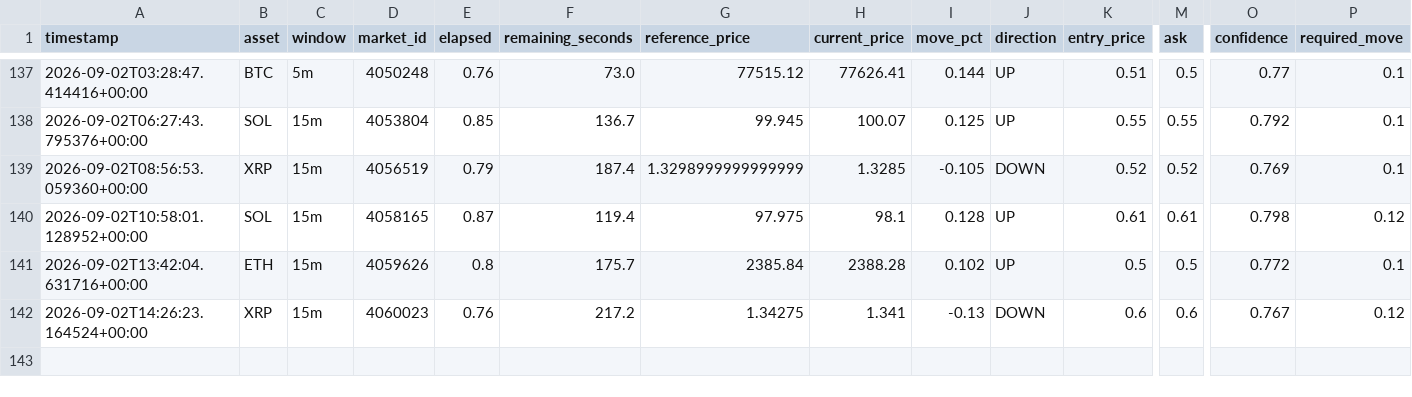
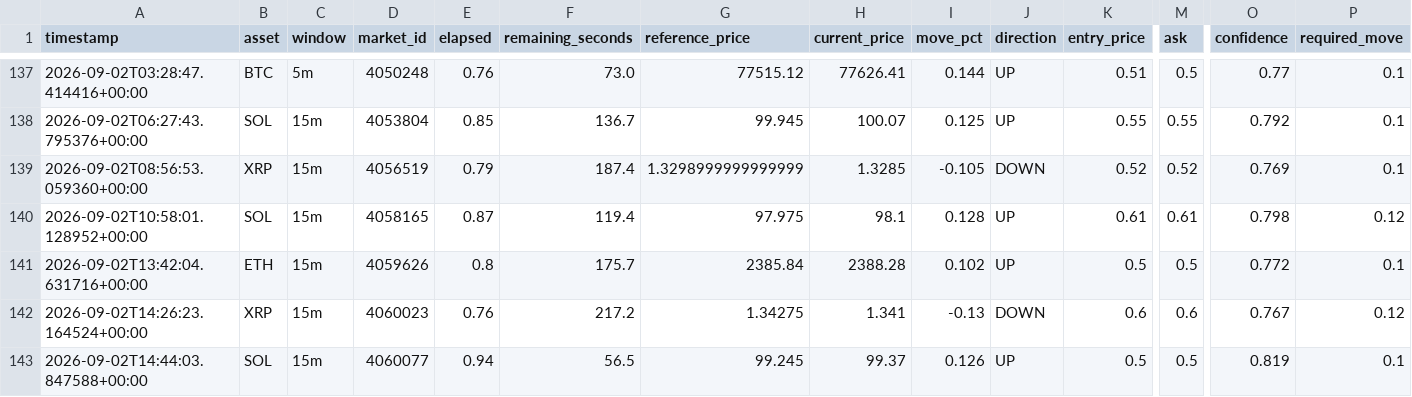
Before and after one commit to n85t594ht5-creator/polybot, a CSV file: signals.csv, drawn as a sheet; only a part is shown, gaps mark what is left out; rows hold the shown columns only; the diff names each change by its address in the sheet, - before the commit and + after, or states it on an @@ line.

```diff
--- a/signals.csv
+++ b/signals.csv
+row 143: 2026-09-02T14:44:03.847588+00:00 | SOL | 15m | 4060077 | 0.94 | 56.5 | 99.245 | 99.37 | 0.126 | UP | 0.5 | 0.5 | 0.819 | 0.1
```
Also changed, not shown: 3 other files.
